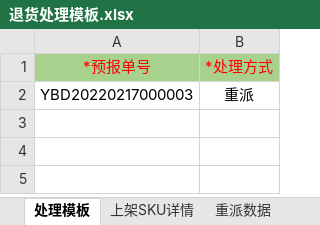
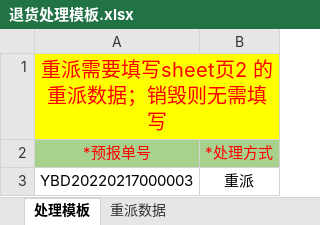
Before and after one commit to xujie3930/server, an Excel workbook: business-center/wms-center/wms-service/wms-business-returnex/src/main/resources/template/退货处理模板.xlsx, sheet 处理模板, drawn as a sheet; values as stored, in another font and other column widths than the file's, no borders; the diff names each change by its address in the sheet, - before the commit and + after, or states it on an @@ line.

```diff
--- a/business-center/wms-center/wms-service/wms-business-returnex/src/main/resources/template/退货处理模板.xlsx (sheet 处理模板)
+++ b/business-center/wms-center/wms-service/wms-business-returnex/src/main/resources/template/退货处理模板.xlsx (sheet 处理模板)
-sheet tab: 上架SKU详情
+row 1: 重派需要填写sheet页2 的重派数据；销毁则无需填写
```
Also changed, not shown: 1 other file.
